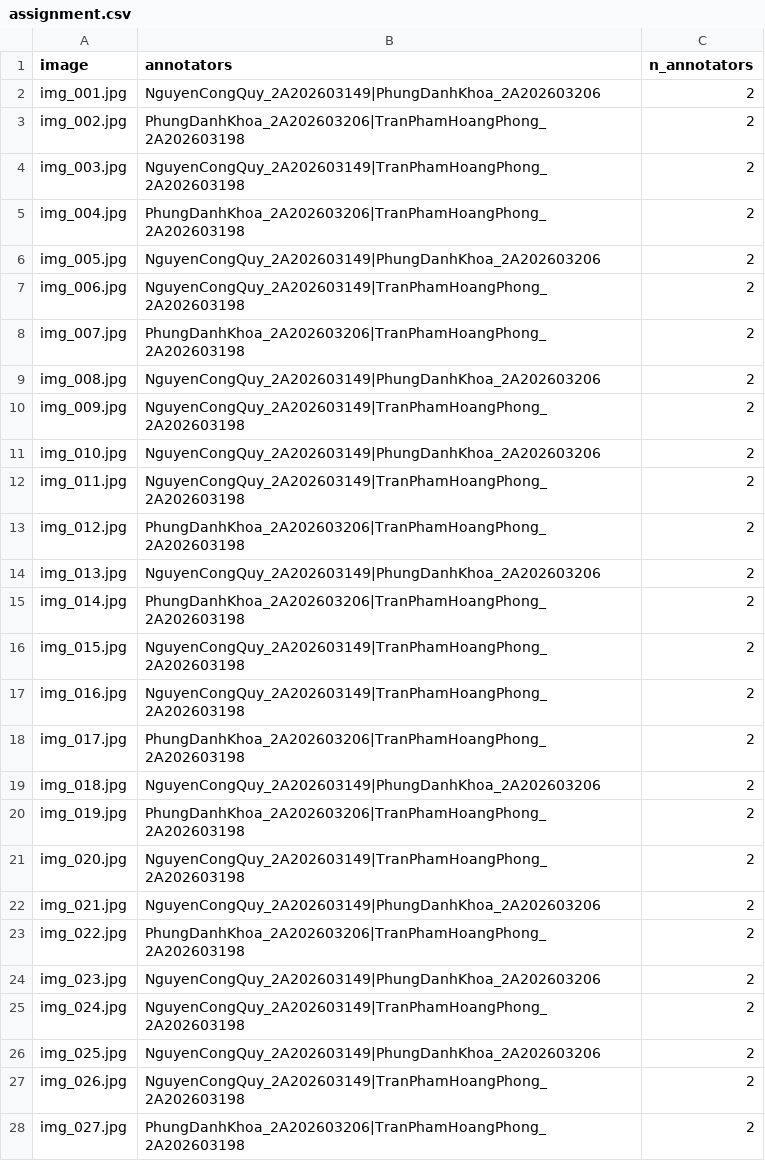
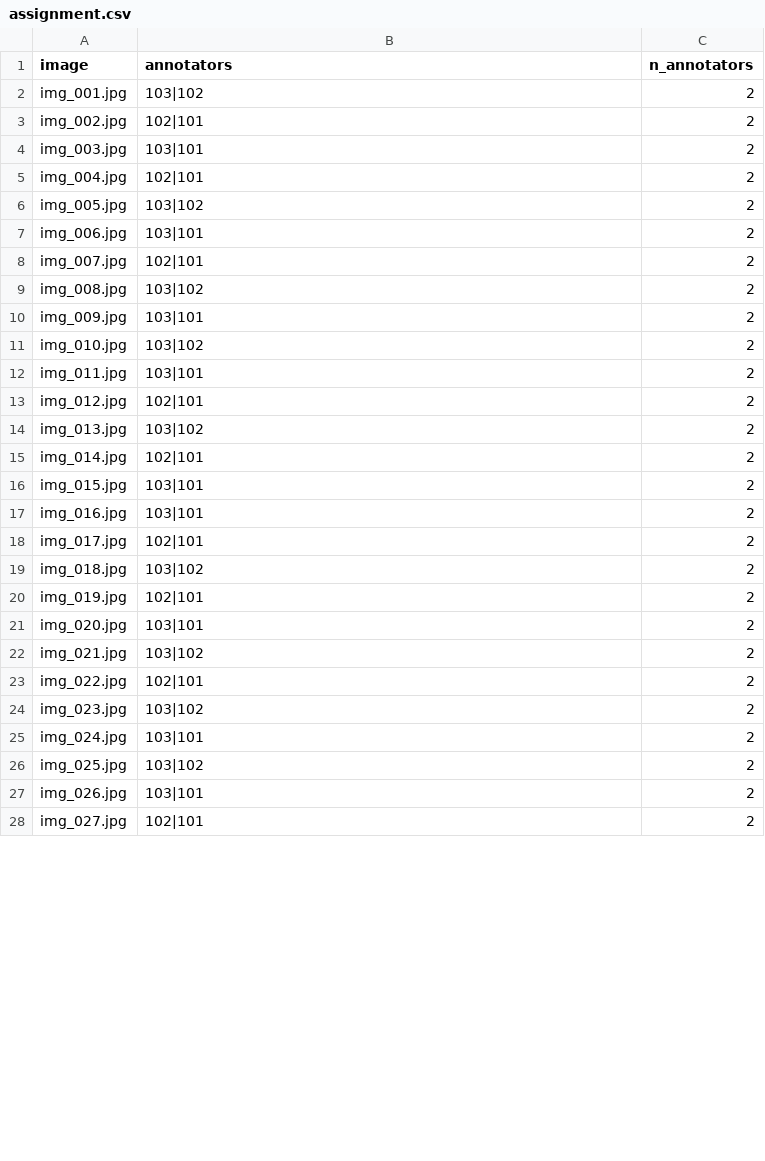
Before and after one commit to nguyencongquy/K5-L23-Day07-Folked-Guideline-Taxonomy-QC, a CSV file: submission/qc/assignment.csv, drawn as a sheet; only a part is shown; the diff covers the shown part only.

Commit message:
fix: align member codes with existing image assignments

```diff
--- a/submission/qc/assignment.csv
+++ b/submission/qc/assignment.csv
@@ -1,28 +1,28 @@
 image,annotators,n_annotators
-img_001.jpg,NguyenCongQuy_2A202603149|PhungDanhKhoa_2A202603206,2
-img_002.jpg,PhungDanhKhoa_2A202603206|TranPhamHoangPhong_2A202603198,2
-img_003.jpg,NguyenCongQuy_2A202603149|TranPhamHoangPhong_2A202603198,2
-img_004.jpg,PhungDanhKhoa_2A202603206|TranPhamHoangPhong_2A202603198,2
-img_005.jpg,NguyenCongQuy_2A202603149|PhungDanhKhoa_2A202603206,2
-img_006.jpg,NguyenCongQuy_2A202603149|TranPhamHoangPhong_2A202603198,2
-img_007.jpg,PhungDanhKhoa_2A202603206|TranPhamHoangPhong_2A202603198,2
-img_008.jpg,NguyenCongQuy_2A202603149|PhungDanhKhoa_2A202603206,2
-img_009.jpg,NguyenCongQuy_2A202603149|TranPhamHoangPhong_2A202603198,2
-img_010.jpg,NguyenCongQuy_2A202603149|PhungDanhKhoa_2A202603206,2
-img_011.jpg,NguyenCongQuy_2A202603149|TranPhamHoangPhong_2A202603198,2
-img_012.jpg,PhungDanhKhoa_2A202603206|TranPhamHoangPhong_2A202603198,2
-img_013.jpg,NguyenCongQuy_2A202603149|PhungDanhKhoa_2A202603206,2
-img_014.jpg,PhungDanhKhoa_2A202603206|TranPhamHoangPhong_2A202603198,2
-img_015.jpg,NguyenCongQuy_2A202603149|TranPhamHoangPhong_2A202603198,2
-img_016.jpg,NguyenCongQuy_2A202603149|TranPhamHoangPhong_2A202603198,2
-img_017.jpg,PhungDanhKhoa_2A202603206|TranPhamHoangPhong_2A202603198,2
-img_018.jpg,NguyenCongQuy_2A202603149|PhungDanhKhoa_2A202603206,2
-img_019.jpg,PhungDanhKhoa_2A202603206|TranPhamHoangPhong_2A202603198,2
-img_020.jpg,NguyenCongQuy_2A202603149|TranPhamHoangPhong_2A202603198,2
-img_021.jpg,NguyenCongQuy_2A202603149|PhungDanhKhoa_2A202603206,2
-img_022.jpg,PhungDanhKhoa_2A202603206|TranPhamHoangPhong_2A202603198,2
-img_023.jpg,NguyenCongQuy_2A202603149|PhungDanhKhoa_2A202603206,2
-img_024.jpg,NguyenCongQuy_2A202603149|TranPhamHoangPhong_2A202603198,2
-img_025.jpg,NguyenCongQuy_2A202603149|PhungDanhKhoa_2A202603206,2
-img_026.jpg,NguyenCongQuy_2A202603149|TranPhamHoangPhong_2A202603198,2
-img_027.jpg,PhungDanhKhoa_2A202603206|TranPhamHoangPhong_2A202603198,2
+img_001.jpg,103|102,2
+img_002.jpg,102|101,2
+img_003.jpg,103|101,2
+img_004.jpg,102|101,2
+img_005.jpg,103|102,2
+img_006.jpg,103|101,2
+img_007.jpg,102|101,2
+img_008.jpg,103|102,2
+img_009.jpg,103|101,2
+img_010.jpg,103|102,2
+img_011.jpg,103|101,2
+img_012.jpg,102|101,2
+img_013.jpg,103|102,2
+img_014.jpg,102|101,2
+img_015.jpg,103|101,2
+img_016.jpg,103|101,2
+img_017.jpg,102|101,2
+img_018.jpg,103|102,2
+img_019.jpg,102|101,2
+img_020.jpg,103|101,2
+img_021.jpg,103|102,2
+img_022.jpg,102|101,2
+img_023.jpg,103|102,2
+img_024.jpg,103|101,2
+img_025.jpg,103|102,2
+img_026.jpg,103|101,2
+img_027.jpg,102|101,2
```
Also changed, not shown: 13 edited cells elsewhere in this file, 13 other files.
